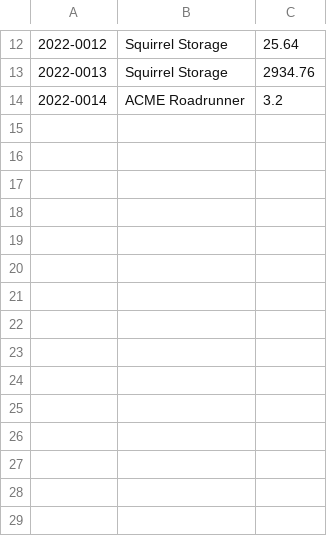
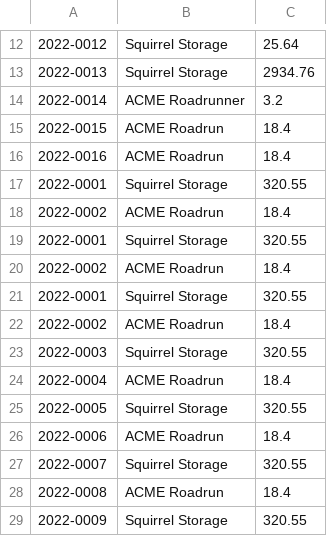
Before and after one commit to BeardedDaddy/Python, a CSV file: UdemyClasses/TextFiles/invoices.csv, drawn as a sheet; only a part is shown, gaps mark what is left out.

```diff
--- a/UdemyClasses/TextFiles/invoices.csv
+++ b/UdemyClasses/TextFiles/invoices.csv
@@ -14 +14,16 @@
 2022-0014	ACME Roadrunner	    3.2
+2022-0015	ACME Roadrun	18.4
+2022-0016	ACME Roadrun	18.4
+2022-0001	Squirrel Storage	320.55
+2022-0002	ACME Roadrun	18.4
+2022-0001	Squirrel Storage	320.55
+2022-0002	ACME Roadrun	18.4
+2022-0001	Squirrel Storage	320.55
+2022-0002	ACME Roadrun	18.4
+2022-0003	Squirrel Storage	320.55
+2022-0004	ACME Roadrun	18.4
+2022-0005	Squirrel Storage	320.55
+2022-0006	ACME Roadrun	18.4
+2022-0007	Squirrel Storage	320.55
+2022-0008	ACME Roadrun	18.4
+2022-0009	Squirrel Storage	320.55
```
Also changed, not shown: 2 other files.
